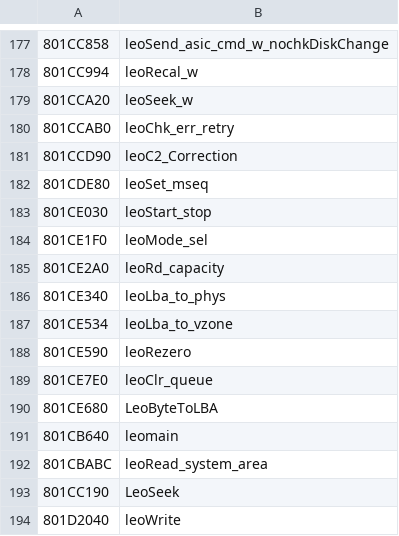
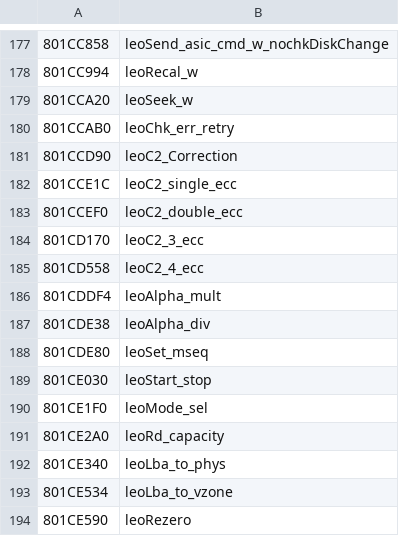
Before and after one commit to Decompollaborate/n64dd, a CSV file: oot/ne0/tables/functions.csv, drawn as a sheet; only a part is shown, gaps mark what is left out; the shorter side is filled out with more unchanged rows.

```diff
--- a/oot/ne0/tables/functions.csv
+++ b/oot/ne0/tables/functions.csv
@@ -181,2 +181,8 @@
 801CCD90,leoC2_Correction
+801CCE1C,leoC2_single_ecc
+801CCEF0,leoC2_double_ecc
+801CD170,leoC2_3_ecc
+801CD558,leoC2_4_ecc
+801CDDF4,leoAlpha_mult
+801CDE38,leoAlpha_div
 801CDE80,leoSet_mseq
```
Also changed, not shown: oot/ne0/tables/files_n64dd.csv, oot/tables/functions.csv, 3 other files.
